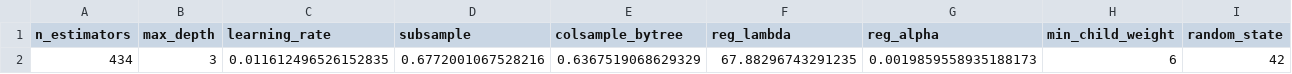
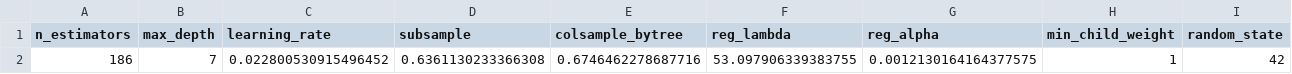
Before and after one commit to AsepNurArifin/ApotekForcast, a CSV file: data/final/best_params.csv, drawn as a sheet; removed rows and columns are numbered as before the commit, all else as after; the diff names each change by its address in the sheet, - before the commit and + after, or states it on an @@ line.

```diff
--- a/data/final/best_params.csv
+++ b/data/final/best_params.csv
-row 2: 434 | 3 | 0.011612496526152835 | 0.6772001067528216 | 0.6367519068629329 | 67.88296743291235 | 0.0019859558935188173 | 6 | 42
+row 2: 186 | 7 | 0.022800530915496452 | 0.6361130233366308 | 0.6746462278687716 | 53.097906339383755 | 0.0012130164164377575 | 1 | 42
```
Also changed, not shown: data/final/sku_evaluation.csv, data/final/walkforward_results.csv, 15 other files.
